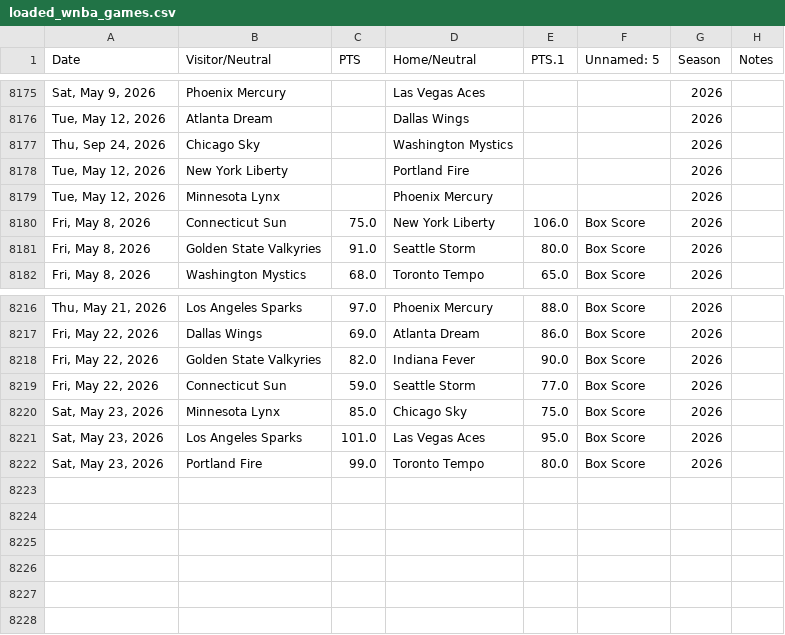
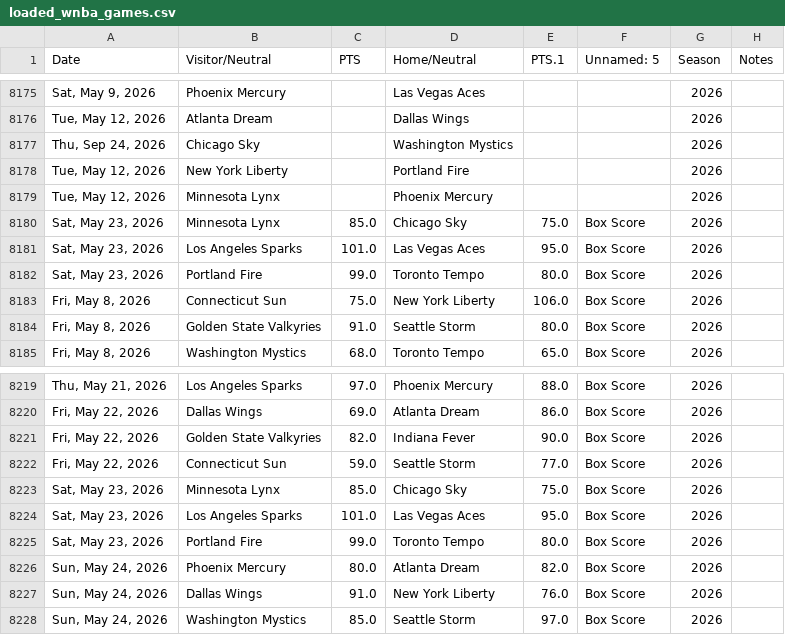
Before and after one commit to fakeronjan/lobo, a CSV file: loaded_wnba_games.csv, drawn as a sheet; only a part is shown, gaps mark what is left out; the diff names each change by its address in the sheet, - before the commit and + after, or states it on an @@ line.

```diff
--- a/loaded_wnba_games.csv
+++ b/loaded_wnba_games.csv
+row 8180: Sat, May 23, 2026 | Minnesota Lynx | 85.0 | Chicago Sky | 75.0 | Box Score | 2026
+row 8181: Sat, May 23, 2026 | Los Angeles Sparks | 101.0 | Las Vegas Aces | 95.0 | Box Score | 2026
+row 8182: Sat, May 23, 2026 | Portland Fire | 99.0 | Toronto Tempo | 80.0 | Box Score | 2026
+row 8226: Sun, May 24, 2026 | Phoenix Mercury | 80.0 | Atlanta Dream | 82.0 | Box Score | 2026
+row 8227: Sun, May 24, 2026 | Dallas Wings | 91.0 | New York Liberty | 76.0 | Box Score | 2026
+row 8228: Sun, May 24, 2026 | Washington Mystics | 85.0 | Seattle Storm | 97.0 | Box Score | 2026
```
Also changed, not shown: all_wnba_games.csv, 12 other files.
